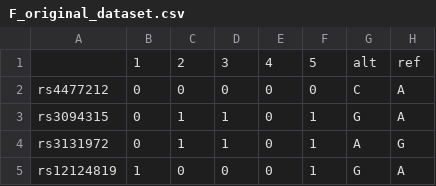
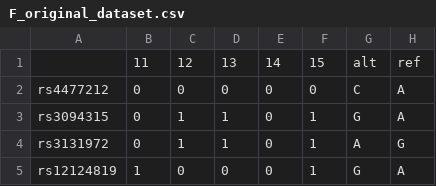
Before and after one commit to SpidLab/GWAS-Verification, a CSV file: Source Code/Data/F_original_dataset.csv, drawn as a sheet; only a part is shown; removed rows and columns are numbered as before the commit, all else as after; the diff names each change by its address in the sheet, - before the commit and + after, or states it on an @@ line.

```diff
--- a/Source Code/Data/F_original_dataset.csv
+++ b/Source Code/Data/F_original_dataset.csv
-row 1:  | 1 | 2 | 3 | 4 | 5 | alt | ref
+row 1:  | 11 | 12 | 13 | 14 | 15 | alt | ref
```
Also changed, not shown: 3 other files.
